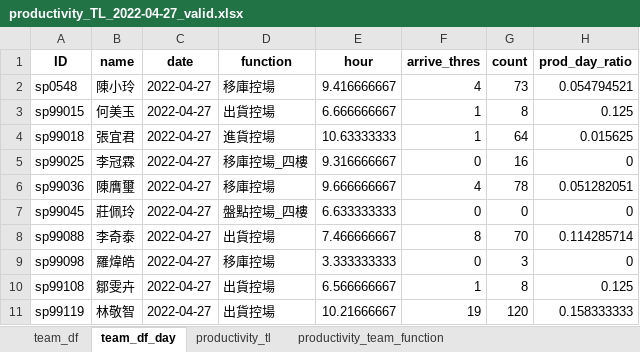
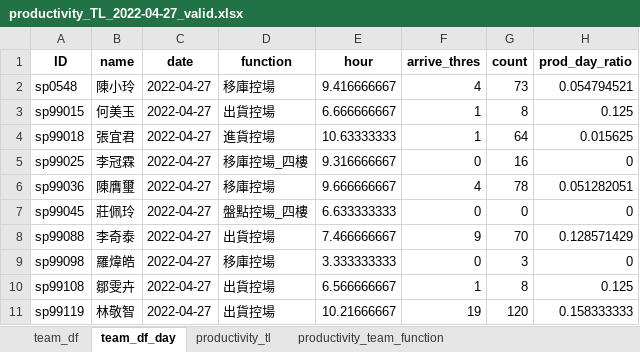
Before and after one commit to johnny890122/Incentive_prod, an Excel workbook: Output/April/productivity_TL_valid/productivity_TL_2022-04-27_valid.xlsx, sheet team_df_day, drawn as a sheet; values as stored, in another font and other column widths than the file's, no borders; the diff names each change by its address in the sheet, - before the commit and + after, or states it on an @@ line.

```diff
--- a/Output/April/productivity_TL_valid/productivity_TL_2022-04-27_valid.xlsx (sheet team_df_day)
+++ b/Output/April/productivity_TL_valid/productivity_TL_2022-04-27_valid.xlsx (sheet team_df_day)
-F8 (arrive_thres): 8
+F8 (arrive_thres): 9
-H8 (prod_day_ratio): 0.114285714
+H8 (prod_day_ratio): 0.128571429
```
Also changed, not shown: sheet team_df, sheet productivity_tl, sheet productivity_team_function, Input/IB_production_new/IB_production_2022-04-27_new.xlsx, Output/April/productivity_TL/productivity_TL_2022-04-27.xlsx, 21 other files.
